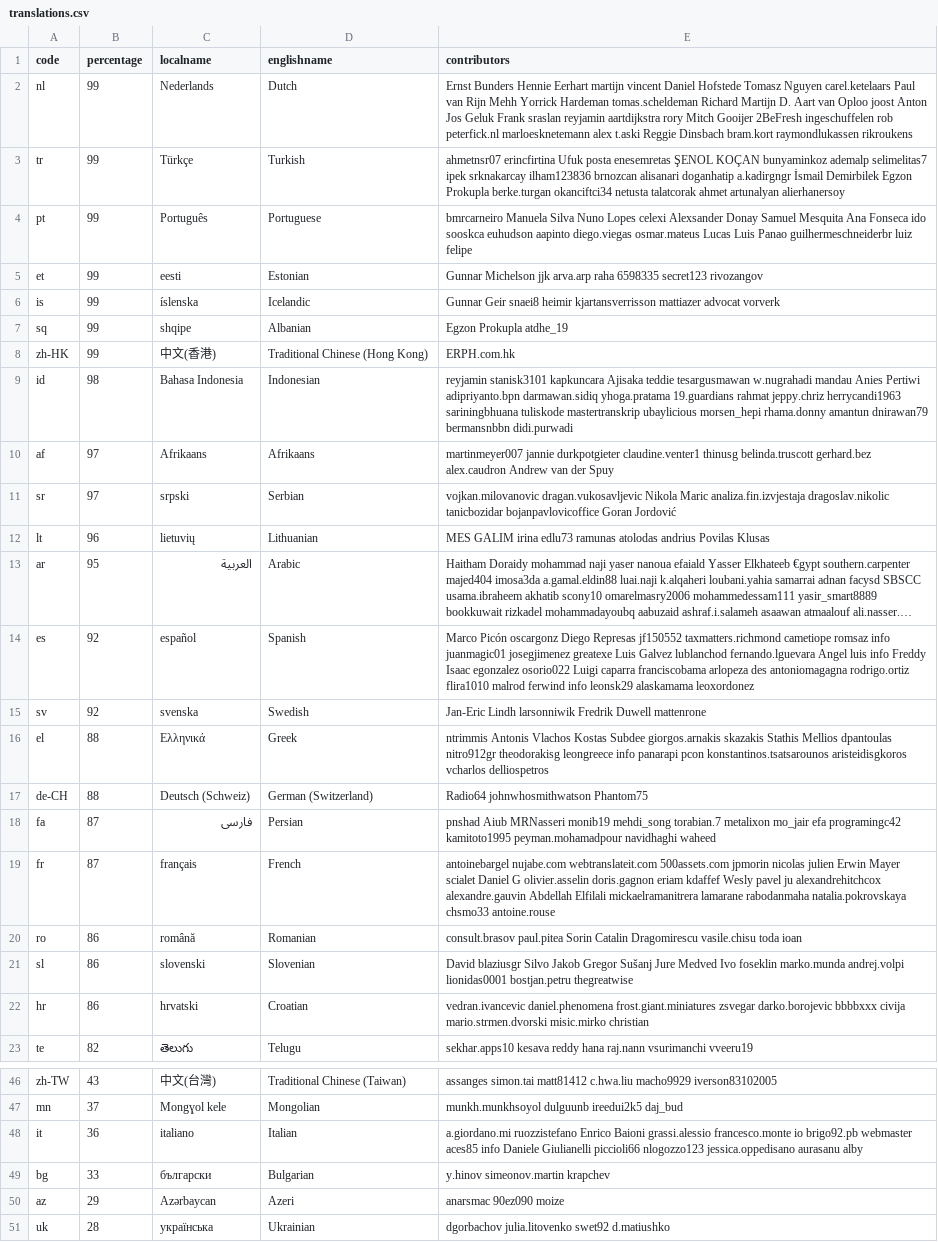
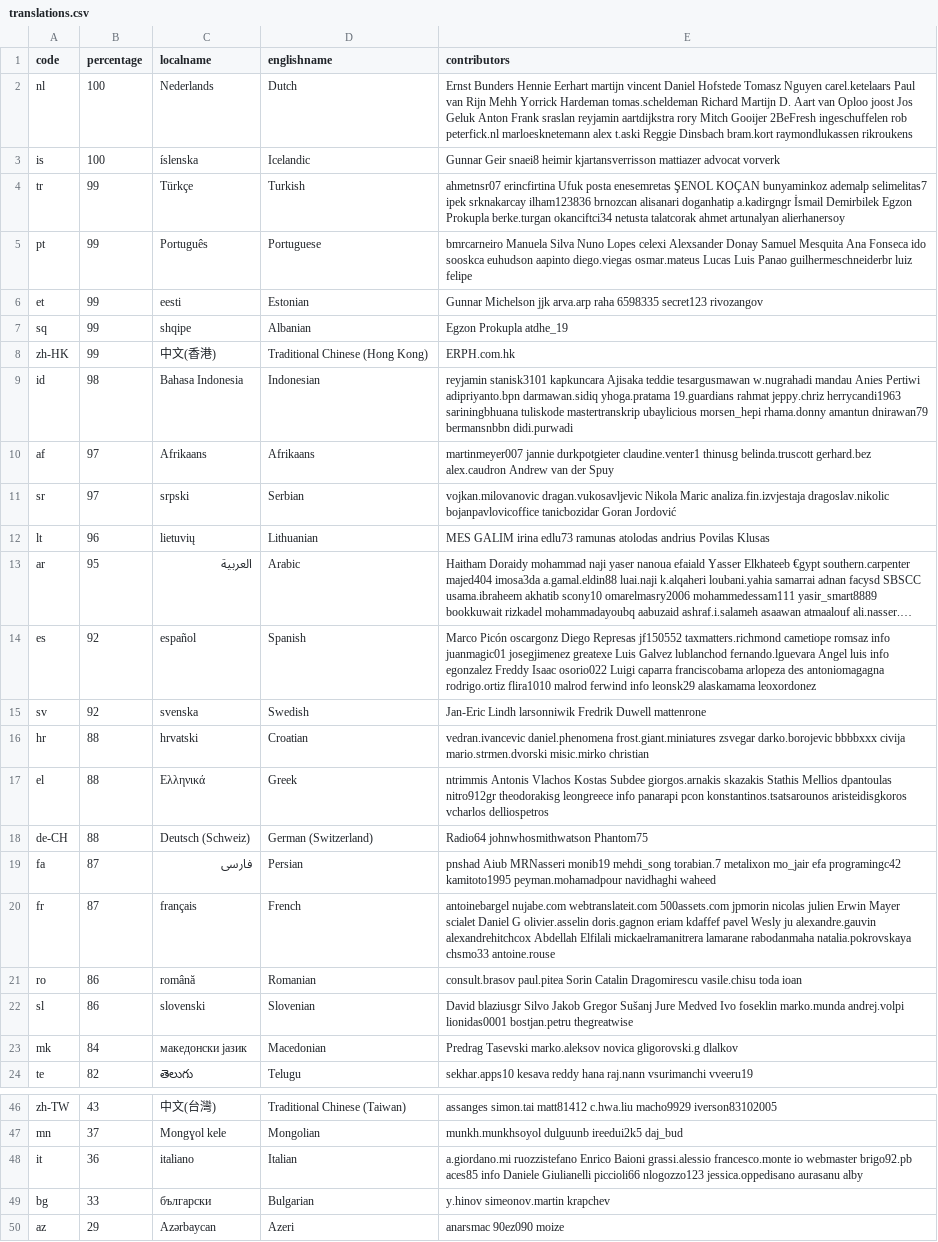
Before and after one commit to 3etechinns/www.manager.io, a CSV file: _data/translations.csv, drawn as a sheet; only a part is shown, gaps mark what is left out; the shorter side is filled out with more unchanged rows; long unchanged cells end in …; removed rows and columns are numbered as before the commit, all else as after; the diff covers the shown part only; the diff names each change by its address in the sheet, - before the commit and + after, or states it on an @@ line.

Commit message:
WebTranslateIt

```diff
--- a/_data/translations.csv
+++ b/_data/translations.csv
-B2 (percentage): 99
+B2 (percentage): 100
-E2 (contributors): …Oploo joost Anton Jos Geluk Frank sraslan…
+E2 (contributors): …Oploo joost Jos Geluk Anton Frank sraslan…
+row 3: is | 100 | íslenska | Icelandic | Gunnar Geir snaei8 heimir kjartansverrisson mattiazer advocat vorverk
-row 6: is | 99 | íslenska | Icelandic | Gunnar Geir snaei8 heimir kjartansverrisson mattiazer advocat vorverk
-E11 (contributors): …analiza.fin.izvjestaja dragoslav.nikolic tanicbozidar bojanpavlovicoffice Goran Jordović
+E11 (contributors): …analiza.fin.izvjestaja dragoslav.nikolic bojanpavlovicoffice tanicbozidar Goran Jordović
-E14 (contributors): …luis info Freddy Isaac egonzalez osorio022 Luigi…
+E14 (contributors): …luis info egonzalez Freddy Isaac osorio022 Luigi…
+row 16: hr | 88 | hrvatski | Croatian | vedran.ivancevic daniel.phenomena frost.giant.miniatures zsvegar darko.borojevic bbbbxxx civija mario.strmen.dvorski misic.mirko christian
-E20 (contributors): …eriam kdaffef Wesly pavel ju alexandrehitchcox alexandre.gauvin Abdellah Elfilali…
+E20 (contributors): …eriam kdaffef pavel Wesly ju alexandre.gauvin alexandrehitchcox Abdellah Elfilali…
-row 22: hr | 86 | hrvatski | Croatian | vedran.ivancevic daniel.phenomena frost.giant.miniatures zsvegar darko.borojevic bbbbxxx civija mario.strmen.dvorski misic.mirko christian
+row 23: mk | 84 | македонски јазик | Macedonian | Predrag Tasevski marko.aleksov novica gligorovski.g dlalkov
-E48 (contributors): …francesco.monte io brigo92.pb webmaster aces85 info…
+E48 (contributors): …francesco.monte io webmaster brigo92.pb aces85 info…
```
Also changed, not shown: 1 removed row and 1 edited cell elsewhere in this file.
